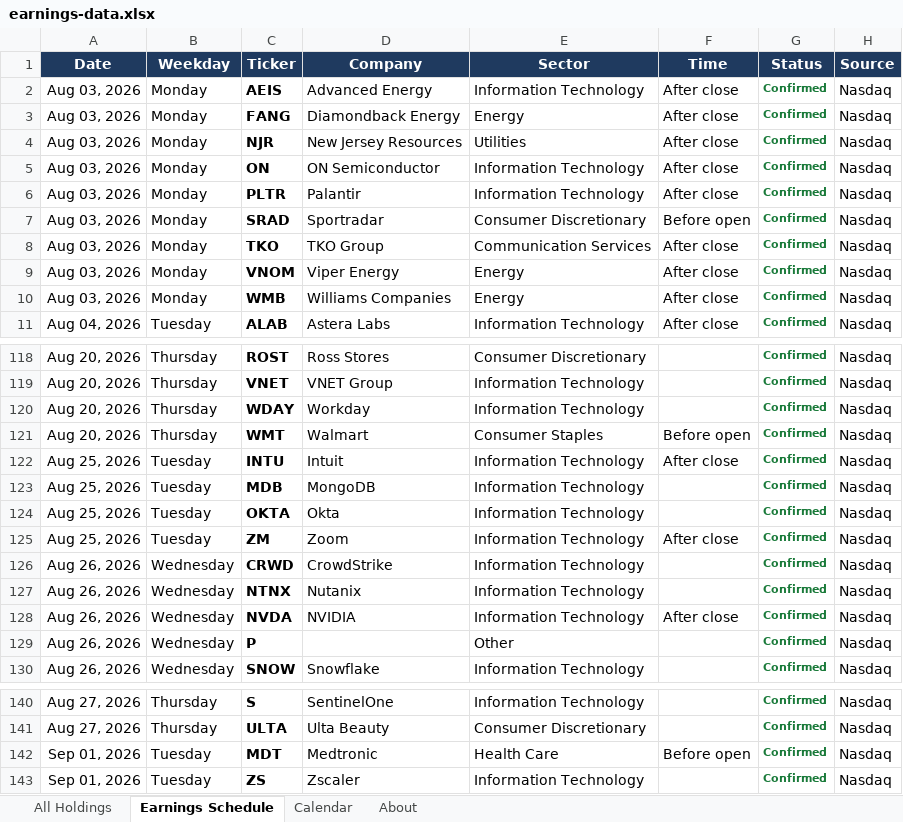
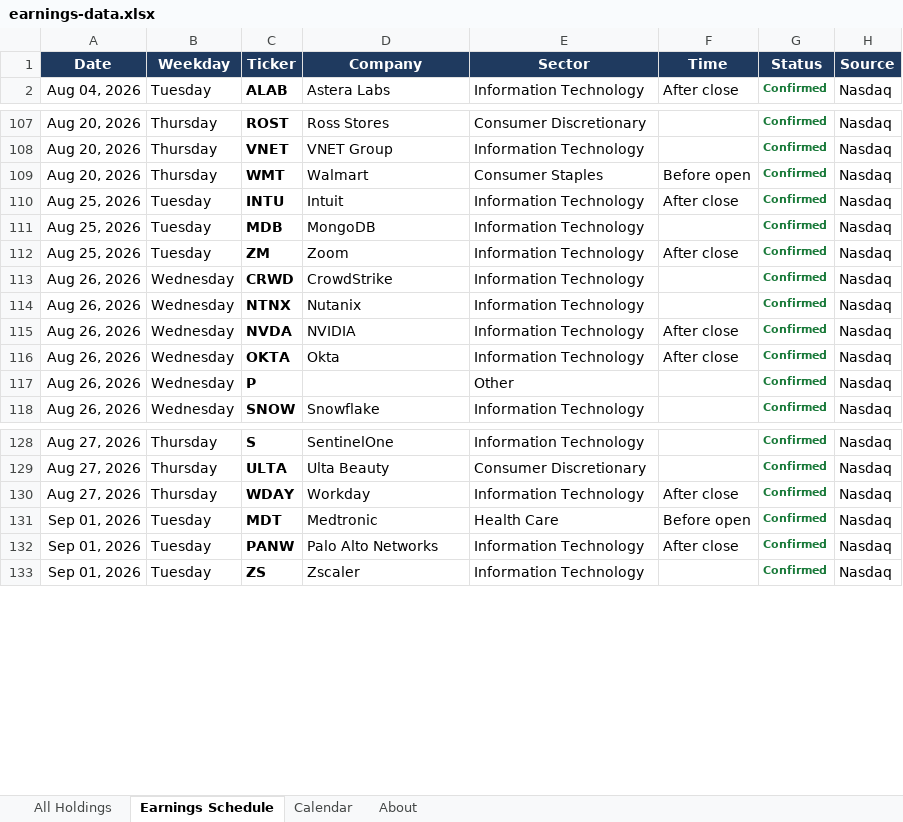
Before and after one commit to alexpkatz/earnings-calendar, an Excel workbook: earnings-data.xlsx, sheet Earnings Schedule, drawn as a sheet; only a part is shown, gaps mark what is left out; values as stored, in another font and other column widths than the file's, no borders; removed rows and columns are numbered as before the commit, all else as after; the diff covers the shown part only; the diff names each change by its address in the sheet, - before the commit and + after, or states it on an @@ line.

```diff
--- a/earnings-data.xlsx (sheet Earnings Schedule)
+++ b/earnings-data.xlsx (sheet Earnings Schedule)
-row 2: Aug 03, 2026 | Monday | AEIS | Advanced Energy | Information Technology | After close | Confirmed | Nasdaq
-row 3: Aug 03, 2026 | Monday | FANG | Diamondback Energy | Energy | After close | Confirmed | Nasdaq
-row 4: Aug 03, 2026 | Monday | NJR | New Jersey Resources | Utilities | After close | Confirmed | Nasdaq
-row 5: Aug 03, 2026 | Monday | ON | ON Semiconductor | Information Technology | After close | Confirmed | Nasdaq
-row 6: Aug 03, 2026 | Monday | PLTR | Palantir | Information Technology | After close | Confirmed | Nasdaq
-row 7: Aug 03, 2026 | Monday | SRAD | Sportradar | Consumer Discretionary | Before open | Confirmed | Nasdaq
-row 8: Aug 03, 2026 | Monday | TKO | TKO Group | Communication Services | After close | Confirmed | Nasdaq
-row 9: Aug 03, 2026 | Monday | VNOM | Viper Energy | Energy | After close | Confirmed | Nasdaq
-row 10: Aug 03, 2026 | Monday | WMB | Williams Companies | Energy | After close | Confirmed | Nasdaq
-row 120: Aug 20, 2026 | Thursday | WDAY | Workday | Information Technology |  | Confirmed | Nasdaq
-row 124: Aug 25, 2026 | Tuesday | OKTA | Okta | Information Technology |  | Confirmed | Nasdaq
+row 116: Aug 26, 2026 | Wednesday | OKTA | Okta | Information Technology | After close | Confirmed | Nasdaq
+row 130: Aug 27, 2026 | Thursday | WDAY | Workday | Information Technology | After close | Confirmed | Nasdaq
+row 132: Sep 01, 2026 | Tuesday | PANW | Palo Alto Networks | Information Technology | After close | Confirmed | Nasdaq
```
Also changed, not shown: 2 removed rows and 1 edited cell elsewhere in this sheet, sheet All Holdings, sheet Calendar, sheet About, 1 other file.
